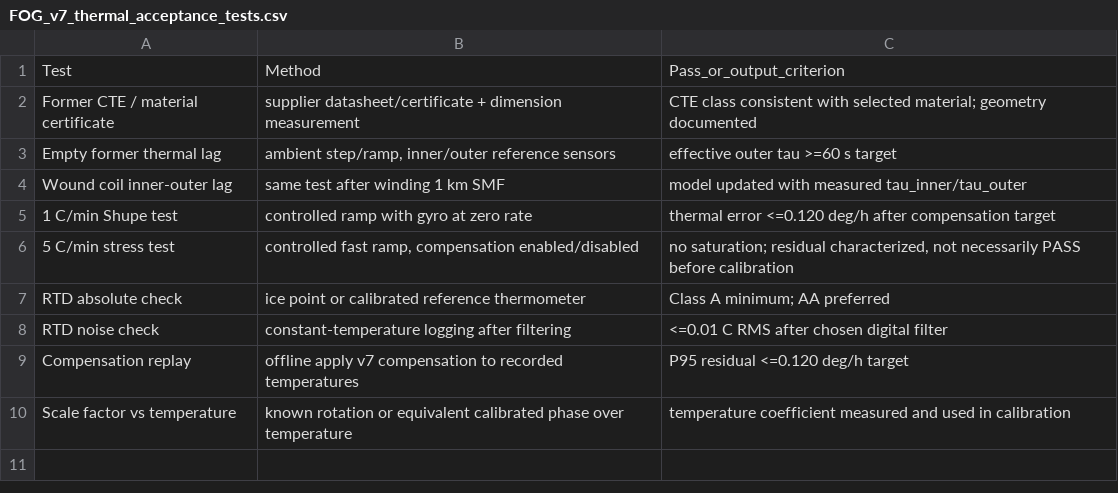
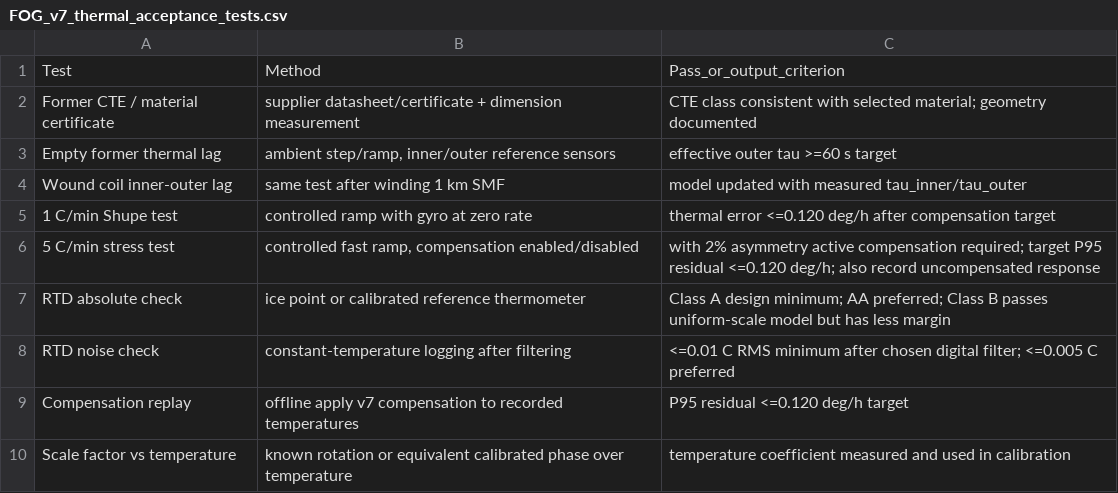
Before and after one commit to MALIKM987/FOG, a CSV file: results/v7/FOG_v7_thermal_acceptance_tests.csv, drawn as a sheet.

Commit message:
data: refine validated v7 thermal acceptance criteria

```diff
--- a/results/v7/FOG_v7_thermal_acceptance_tests.csv
+++ b/results/v7/FOG_v7_thermal_acceptance_tests.csv
@@ -5,5 +5,5 @@ Wound coil inner-outer lag,same test after winding 1 km SMF,model updated with m
 1 C/min Shupe test,controlled ramp with gyro at zero rate,thermal error <=0.120 deg/h after compensation target
-5 C/min stress test,"controlled fast ramp, compensation enabled/disabled","no saturation; residual characterized, not necessarily PASS before calibration"
-RTD absolute check,ice point or calibrated reference thermometer,Class A minimum; AA preferred
-RTD noise check,constant-temperature logging after filtering,<=0.01 C RMS after chosen digital filter
+5 C/min stress test,"controlled fast ramp, compensation enabled/disabled",with 2% asymmetry active compensation required; target P95 residual <=0.120 deg/h; also record uncompensated response
+RTD absolute check,ice point or calibrated reference thermometer,Class A design minimum; AA preferred; Class B passes uniform-scale model but has less margin
+RTD noise check,constant-temperature logging after filtering,<=0.01 C RMS minimum after chosen digital filter; <=0.005 C preferred
 Compensation replay,offline apply v7 compensation to recorded temperatures,P95 residual <=0.120 deg/h target
```
